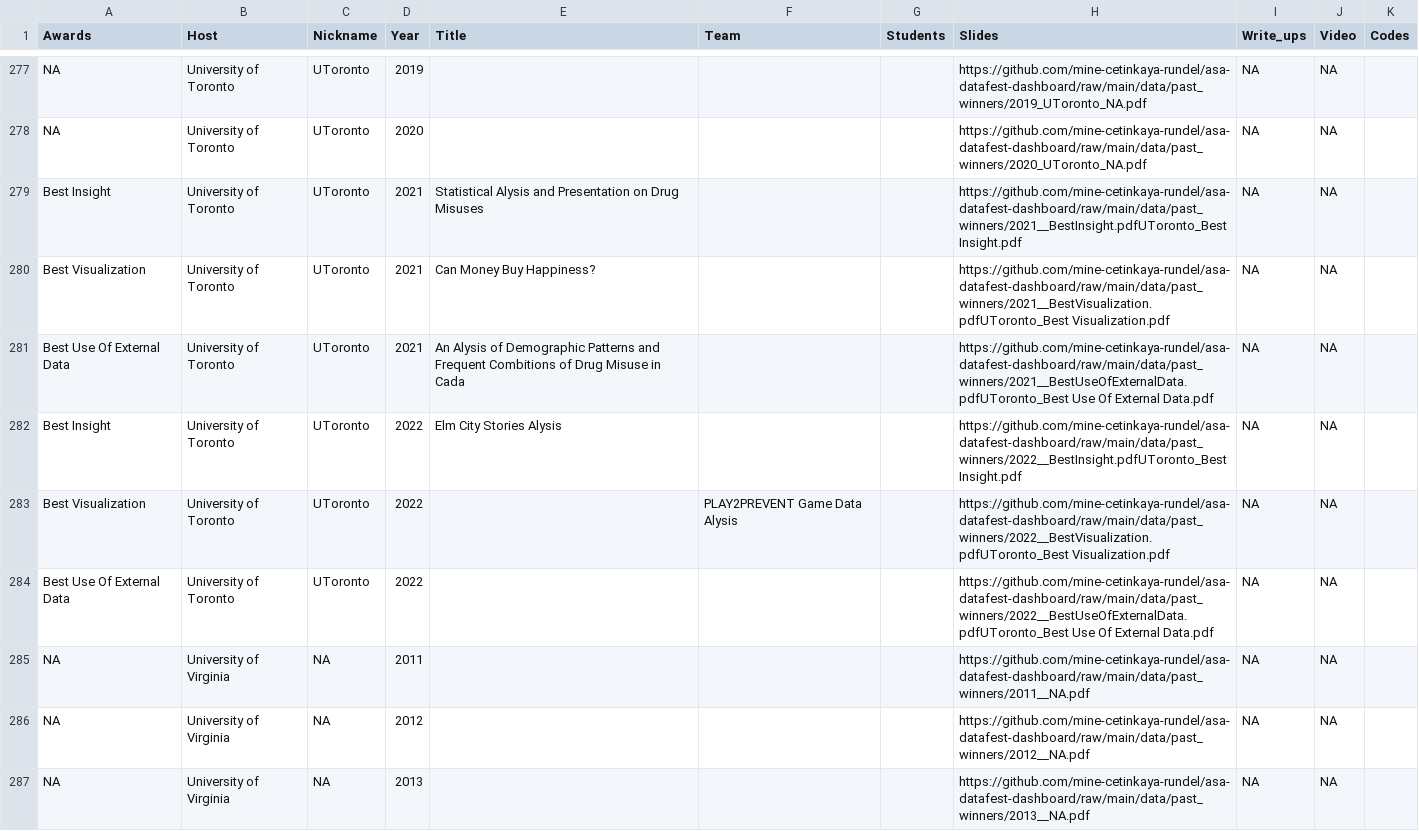
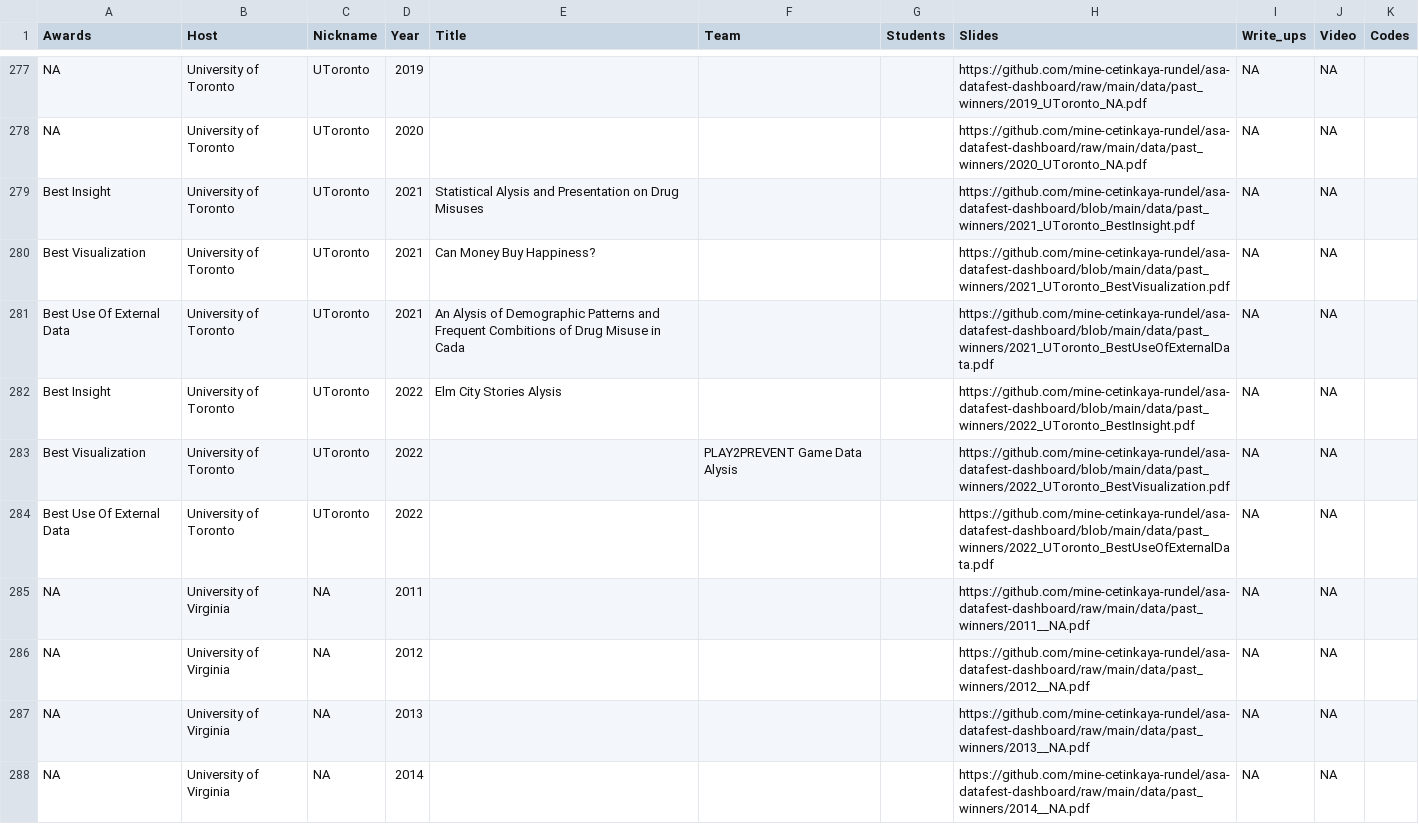
Before and after one commit to mine-cetinkaya-rundel/asa-datafest-dashboard, a CSV file: data/update_titles.csv, drawn as a sheet; only a part is shown, gaps mark what is left out; the shorter side is filled out with more unchanged rows; the diff covers the shown part only.

```diff
--- a/data/update_titles.csv
+++ b/data/update_titles.csv
@@ -278,8 +278,8 @@ NA,University of Toronto,UToronto,2019,,,,https://github.com/mine-cetinkaya-rund
 NA,University of Toronto,UToronto,2020,,,,https://github.com/mine-cetinkaya-rundel/asa-datafest-dashboard/raw/main/data/past_winners/2020_UToronto_NA.pdf,NA,NA,
-Best Insight,University of Toronto,UToronto,2021,Statistical Alysis and Presentation on Drug Misuses,,,https://github.com/mine-cetinkaya-rundel/asa-datafest-dashboard/raw/main/data/past_winners/2021__BestInsight.pdfUToronto_Best Insight.pdf,NA,NA,
-Best Visualization,University of Toronto,UToronto,2021,Can Money Buy Happiness?,,,https://github.com/mine-cetinkaya-rundel/asa-datafest-dashboard/raw/main/data/past_winners/2021__BestVisualization.pdfUToronto_Best Visualization.pdf,NA,NA,
-Best Use Of External Data,University of Toronto,UToronto,2021,An Alysis of Demographic Patterns and Frequent Combitions of Drug Misuse in Cada,,,https://github.com/mine-cetinkaya-rundel/asa-datafest-dashboard/raw/main/data/past_winners/2021__BestUseOfExternalData.pdfUToronto_Best Use Of External Data.pdf,NA,NA,
-Best Insight,University of Toronto,UToronto,2022,Elm City Stories Alysis,,,https://github.com/mine-cetinkaya-rundel/asa-datafest-dashboard/raw/main/data/past_winners/2022__BestInsight.pdfUToronto_Best Insight.pdf,NA,NA,
-Best Visualization,University of Toronto,UToronto,2022,,PLAY2PREVENT Game Data Alysis,,https://github.com/mine-cetinkaya-rundel/asa-datafest-dashboard/raw/main/data/past_winners/2022__BestVisualization.pdfUToronto_Best Visualization.pdf,NA,NA,
-Best Use Of External Data,University of Toronto,UToronto,2022,,,,https://github.com/mine-cetinkaya-rundel/asa-datafest-dashboard/raw/main/data/past_winners/2022__BestUseOfExternalData.pdfUToronto_Best Use Of External Data.pdf,NA,NA,
+Best Insight,University of Toronto,UToronto,2021,Statistical Alysis and Presentation on Drug Misuses,,,https://github.com/mine-cetinkaya-rundel/asa-datafest-dashboard/blob/main/data/past_winners/2021_UToronto_BestInsight.pdf,NA,NA,
+Best Visualization,University of Toronto,UToronto,2021,Can Money Buy Happiness?,,,https://github.com/mine-cetinkaya-rundel/asa-datafest-dashboard/blob/main/data/past_winners/2021_UToronto_BestVisualization.pdf,NA,NA,
+Best Use Of External Data,University of Toronto,UToronto,2021,An Alysis of Demographic Patterns and Frequent Combitions of Drug Misuse in Cada,,,https://github.com/mine-cetinkaya-rundel/asa-datafest-dashboard/blob/main/data/past_winners/2021_UToronto_BestUseOfExternalData.pdf,NA,NA,
+Best Insight,University of Toronto,UToronto,2022,Elm City Stories Alysis,,,https://github.com/mine-cetinkaya-rundel/asa-datafest-dashboard/blob/main/data/past_winners/2022_UToronto_BestInsight.pdf,NA,NA,
+Best Visualization,University of Toronto,UToronto,2022,,PLAY2PREVENT Game Data Alysis,,https://github.com/mine-cetinkaya-rundel/asa-datafest-dashboard/blob/main/data/past_winners/2022_UToronto_BestVisualization.pdf,NA,NA,
+Best Use Of External Data,University of Toronto,UToronto,2022,,,,https://github.com/mine-cetinkaya-rundel/asa-datafest-dashboard/blob/main/data/past_winners/2022_UToronto_BestUseOfExternalData.pdf,NA,NA,
 NA,University of Virginia,NA,2011,,,,https://github.com/mine-cetinkaya-rundel/asa-datafest-dashboard/raw/main/data/past_winners/2011__NA.pdf,NA,NA,
```
Also changed, not shown: 1 removed row and 29 edited cells elsewhere in this file, data/updated_datafest.csv.
